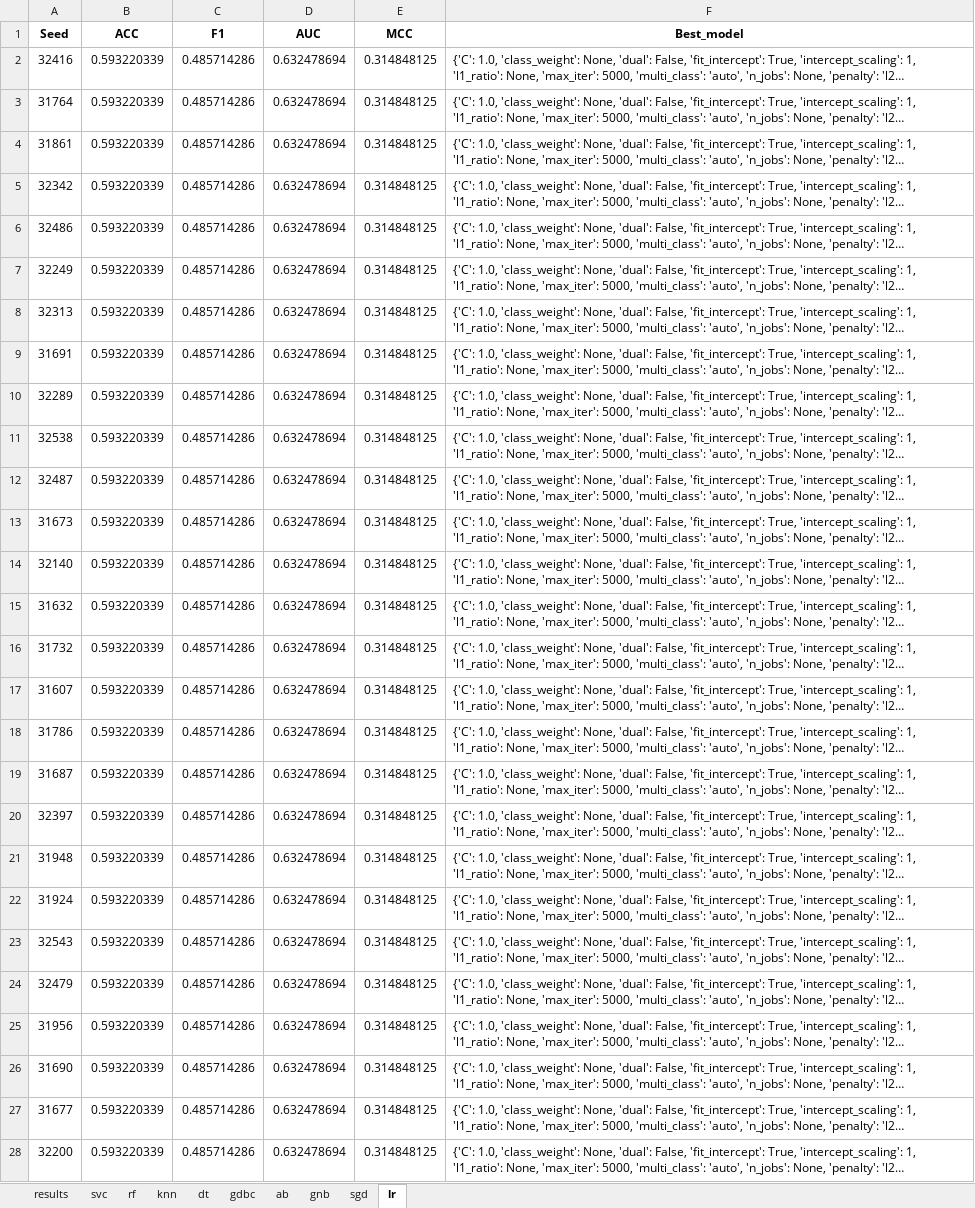
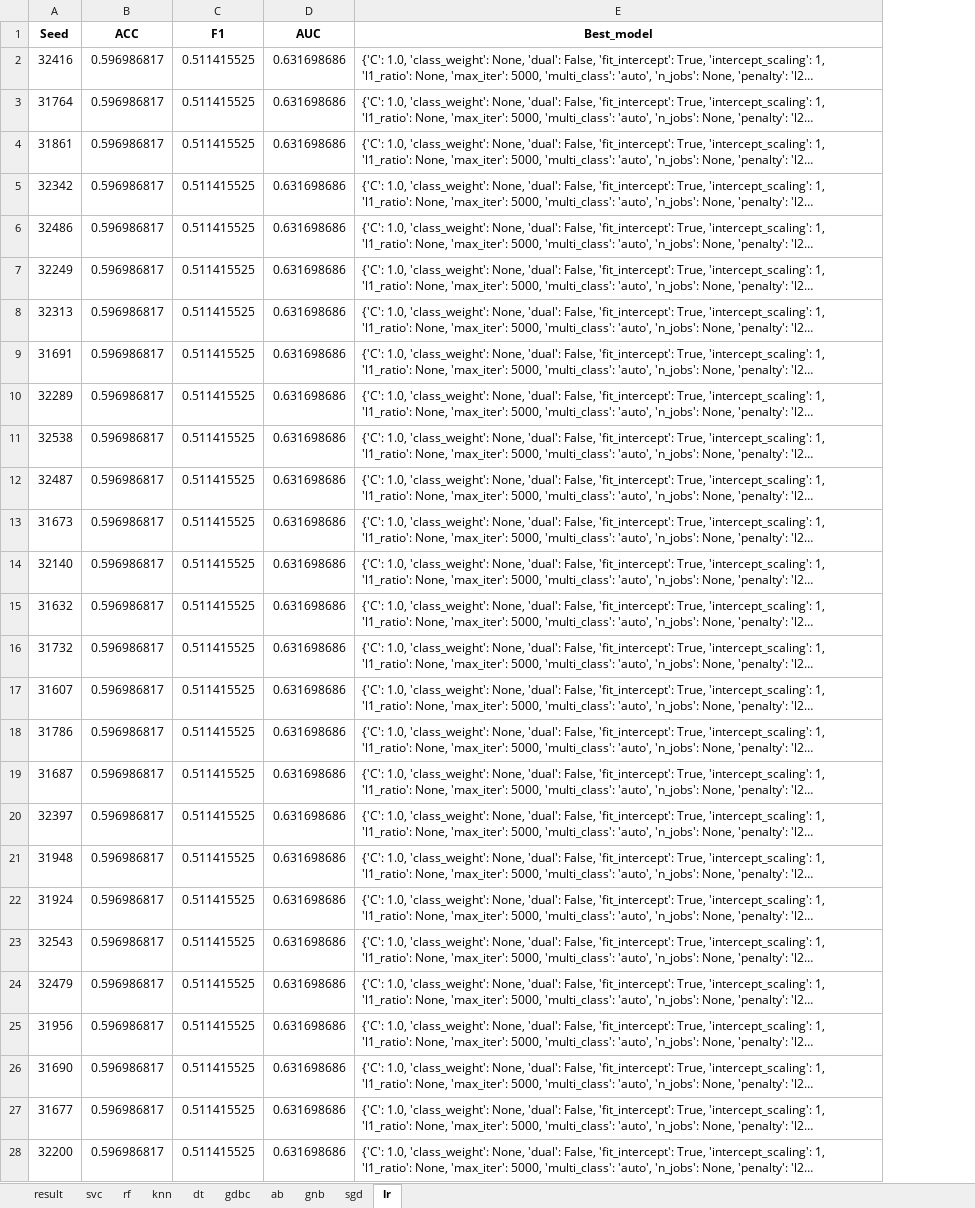
Before and after one commit to Hovi123123/Open-source, an Excel workbook: results/ML_results/6.xlsx, sheet lr, drawn as a sheet; only a part is shown; long unchanged cells end in …; values as stored, in another font and other column widths than the file's, no borders; the diff covers the shown part only; the diff names each change by its address in the sheet, - before the commit and + after, or states it on an @@ line.

```diff
--- a/results/ML_results/6.xlsx (sheet lr)
+++ b/results/ML_results/6.xlsx (sheet lr)
-sheet tab: results
+sheet tab: result
-column E (MCC), rows 2-28: all 0.314848125
-B2:B28 (ACC): 0.593220339
+B2:B28 (ACC): 0.596986817
-C2:C28 (F1): 0.485714286
+C2:C28 (F1): 0.511415525
-D2:D28 (AUC): 0.632478694
+D2:D28 (AUC): 0.631698686
```
Also changed, not shown: 12 edited cells elsewhere in this sheet, sheet gdbc, sheet dt, sheet rf, sheet sgd, sheet svc, sheet knn, 3 more sheets, results/ML_results/1.xlsx, results/ML_results/2.xlsx, 6 other files.
